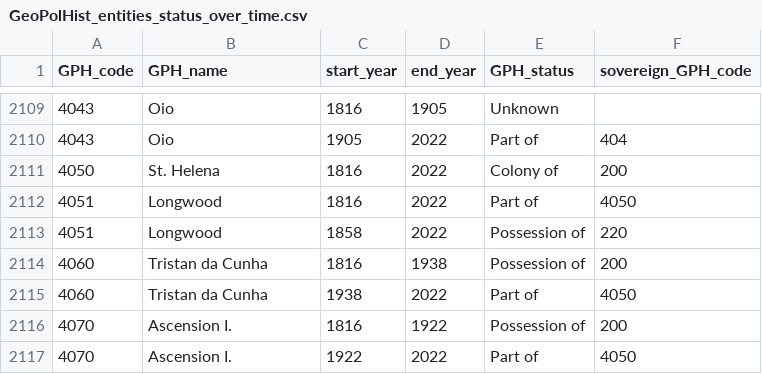
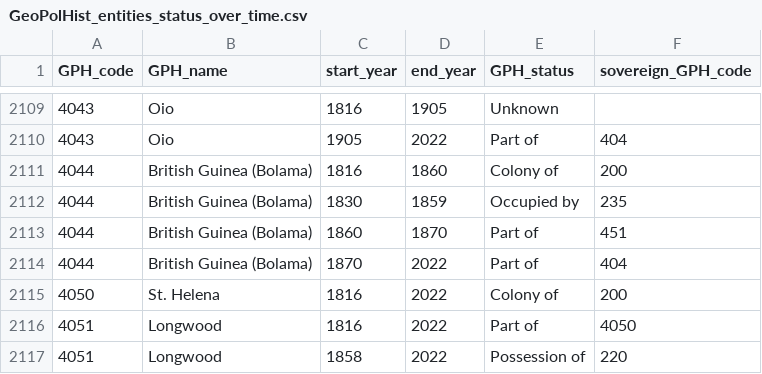
Before and after one commit to medialab/GeoPolHist, a CSV file: data/GeoPolHist_entities_status_over_time.csv, drawn as a sheet; only a part is shown, gaps mark what is left out; the shorter side is filled out with more unchanged rows; the diff names each change by its address in the sheet, - before the commit and + after, or states it on an @@ line.

Commit message:
British Guinea (Bolama) added

```diff
--- a/data/GeoPolHist_entities_status_over_time.csv
+++ b/data/GeoPolHist_entities_status_over_time.csv
+row 2111: 4044 | British Guinea (Bolama) | 1816 | 1860 | Colony of | 200
+row 2112: 4044 | British Guinea (Bolama) | 1830 | 1859 | Occupied by | 235
+row 2113: 4044 | British Guinea (Bolama) | 1860 | 1870 | Part of | 451
+row 2114: 4044 | British Guinea (Bolama) | 1870 | 2022 | Part of | 404
```
Also changed, not shown: data/GeoPolHist_entities.csv.
